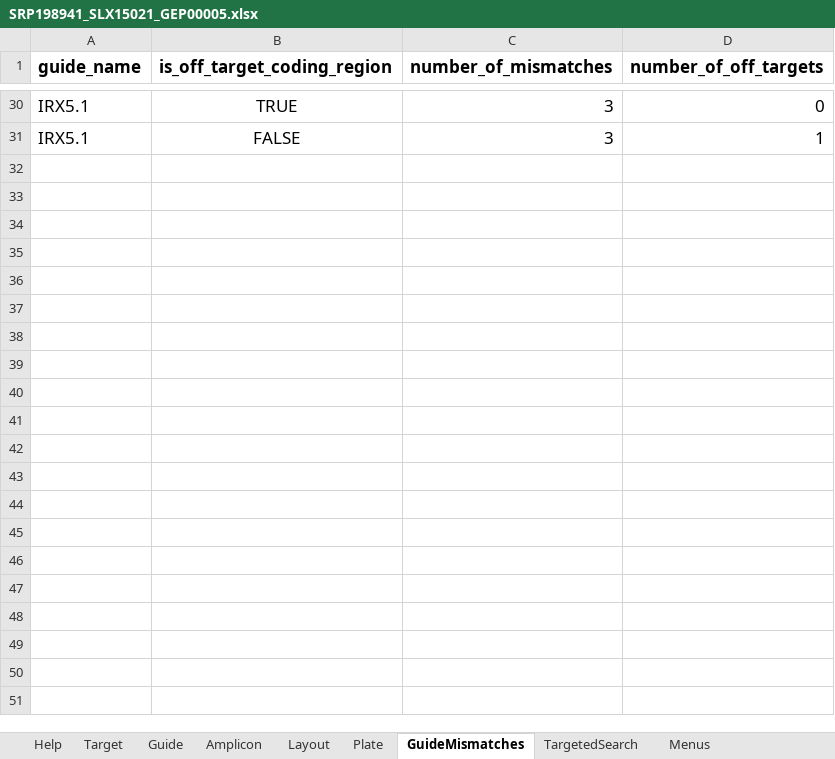
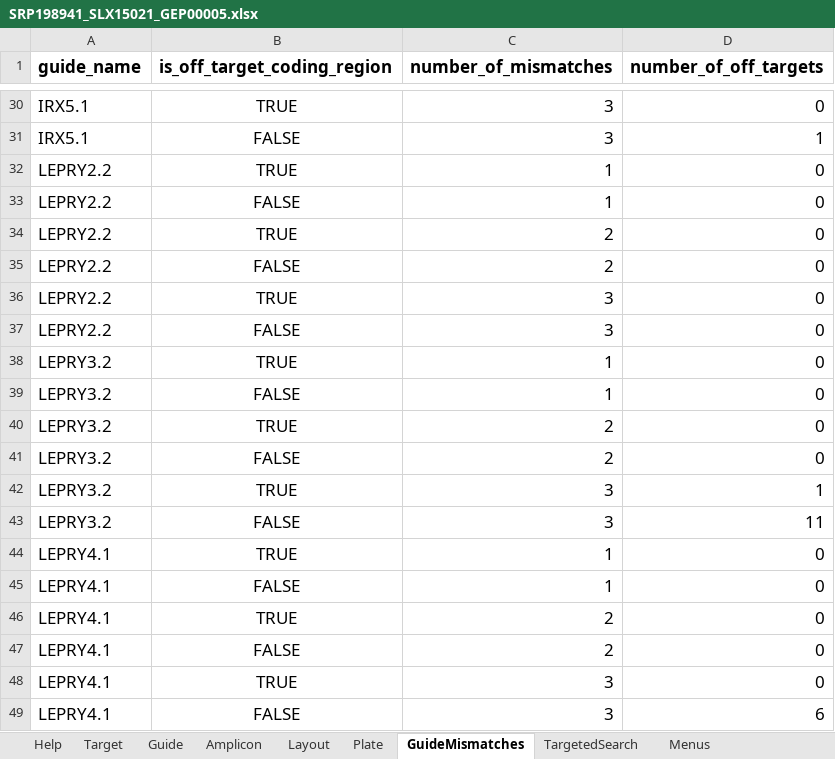
Before and after one commit to alanwilter/GenEditID, an Excel workbook: data/sra_metadata/SRP198941_SLX15021_GEP00005.xlsx, sheet GuideMismatches, drawn as a sheet; only a part is shown, gaps mark what is left out; values as stored, in another font and other column widths than the file's, no borders; table styles not drawn; the diff names each change by its address in the sheet, - before the commit and + after, or states it on an @@ line.

```diff
--- a/data/sra_metadata/SRP198941_SLX15021_GEP00005.xlsx (sheet GuideMismatches)
+++ b/data/sra_metadata/SRP198941_SLX15021_GEP00005.xlsx (sheet GuideMismatches)
+row 32: LEPRY2.2 | TRUE | 1 | 0
+row 33: LEPRY2.2 | FALSE | 1 | 0
+row 34: LEPRY2.2 | TRUE | 2 | 0
+row 35: LEPRY2.2 | FALSE | 2 | 0
+row 36: LEPRY2.2 | TRUE | 3 | 0
+row 37: LEPRY2.2 | FALSE | 3 | 0
+row 38: LEPRY3.2 | TRUE | 1 | 0
+row 39: LEPRY3.2 | FALSE | 1 | 0
+row 40: LEPRY3.2 | TRUE | 2 | 0
+row 41: LEPRY3.2 | FALSE | 2 | 0
+row 42: LEPRY3.2 | TRUE | 3 | 1
+row 43: LEPRY3.2 | FALSE | 3 | 11
+row 44: LEPRY4.1 | TRUE | 1 | 0
+row 45: LEPRY4.1 | FALSE | 1 | 0
+row 46: LEPRY4.1 | TRUE | 2 | 0
+row 47: LEPRY4.1 | FALSE | 2 | 0
+row 48: LEPRY4.1 | TRUE | 3 | 0
+row 49: LEPRY4.1 | FALSE | 3 | 6
```
Also changed, not shown: sheet Layout, sheet Amplicon, sheet TargetedSearch, sheet Plate, sheet Target, sheet Guide.
